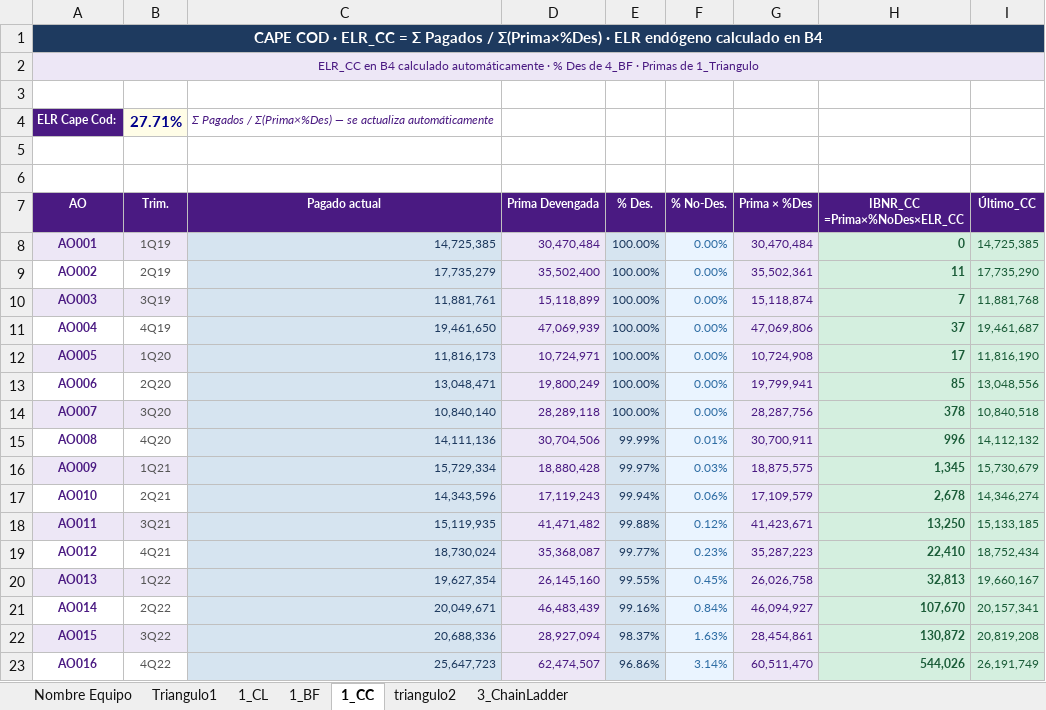
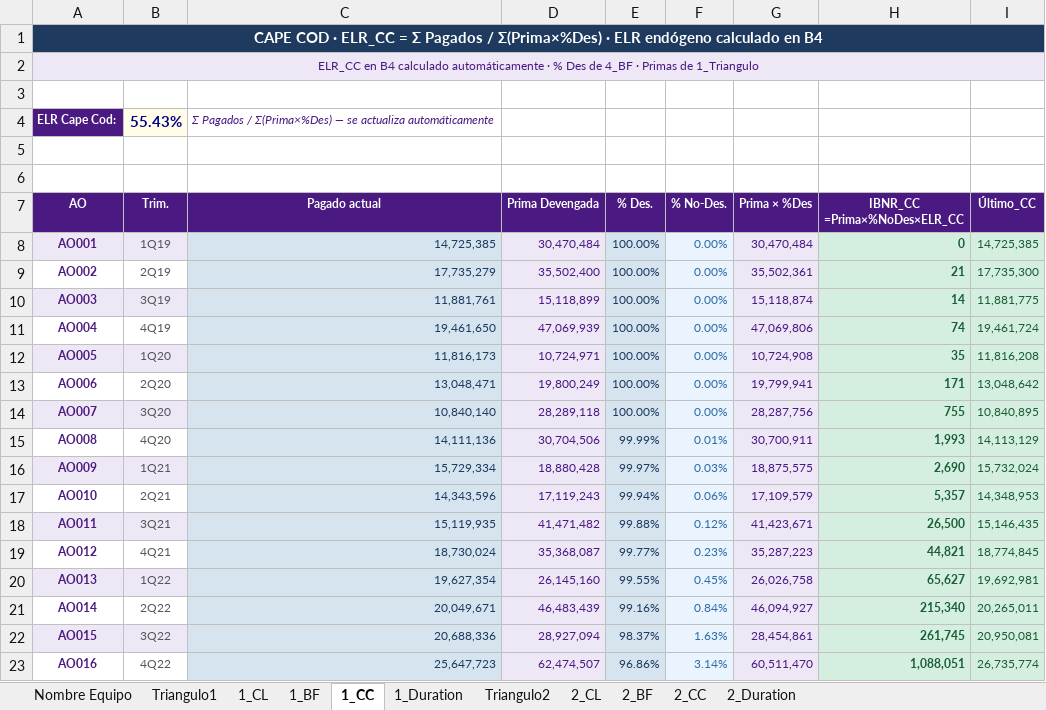
Before and after one commit to helio-yo/ml-insurance-team-lab, an Excel workbook: M4/m4t3_sesion3/Ejercicio_alumnos_clase3.xlsx, sheet 1_CC, drawn as a sheet; only a part is shown; values as stored, in another font and other column widths than the file's, no borders; the diff covers the shown part only; the diff names each change by its address in the sheet, - before the commit and + after, or states it on an @@ line.

Commit message:
Agregue metodos de calculo de reserva IBNR para segundo triangulo y calculo de la duración de ambos triangulos

```diff
--- a/M4/m4t3_sesion3/Ejercicio_alumnos_clase3.xlsx (sheet 1_CC)
+++ b/M4/m4t3_sesion3/Ejercicio_alumnos_clase3.xlsx (sheet 1_CC)
-sheet tab: triangulo2
+sheet tab: Triangulo2
-sheet tab: 3_ChainLadder
+sheet tab: 1_Duration
+sheet tab: 2_CL
+sheet tab: 2_BF
+sheet tab: 2_CC
+sheet tab: 2_Duration
-B4 (Trim.): 27.71%
+B4 (Trim.): 55.43%
-H9 (IBNR_CC =Prima×%NoDes×ELR_CC): 11
+H9 (IBNR_CC =Prima×%NoDes×ELR_CC): 21
-I9 (Último_CC): 17,735,290
+I9 (Último_CC): 17,735,300
-H10 (IBNR_CC =Prima×%NoDes×ELR_CC): 7
+H10 (IBNR_CC =Prima×%NoDes×ELR_CC): 14
-I10 (Último_CC): 11,881,768
+I10 (Último_CC): 11,881,775
-H11 (IBNR_CC =Prima×%NoDes×ELR_CC): 37
+H11 (IBNR_CC =Prima×%NoDes×ELR_CC): 74
-I11 (Último_CC): 19,461,687
+I11 (Último_CC): 19,461,724
-H12 (IBNR_CC =Prima×%NoDes×ELR_CC): 17
+H12 (IBNR_CC =Prima×%NoDes×ELR_CC): 35
-I12 (Último_CC): 11,816,190
+I12 (Último_CC): 11,816,208
-H13 (IBNR_CC =Prima×%NoDes×ELR_CC): 85
+H13 (IBNR_CC =Prima×%NoDes×ELR_CC): 171
-I13 (Último_CC): 13,048,556
+I13 (Último_CC): 13,048,642
-H14 (IBNR_CC =Prima×%NoDes×ELR_CC): 378
+H14 (IBNR_CC =Prima×%NoDes×ELR_CC): 755
-I14 (Último_CC): 10,840,518
+I14 (Último_CC): 10,840,895
-H15 (IBNR_CC =Prima×%NoDes×ELR_CC): 996
+H15 (IBNR_CC =Prima×%NoDes×ELR_CC): 1,993
-I15 (Último_CC): 14,112,132
+I15 (Último_CC): 14,113,129
-H16 (IBNR_CC =Prima×%NoDes×ELR_CC): 1,345
+H16 (IBNR_CC =Prima×%NoDes×ELR_CC): 2,690
-I16 (Último_CC): 15,730,679
+I16 (Último_CC): 15,732,024
-H17 (IBNR_CC =Prima×%NoDes×ELR_CC): 2,678
+H17 (IBNR_CC =Prima×%NoDes×ELR_CC): 5,357
-I17 (Último_CC): 14,346,274
+I17 (Último_CC): 14,348,953
-H18 (IBNR_CC =Prima×%NoDes×ELR_CC): 13,250
+H18 (IBNR_CC =Prima×%NoDes×ELR_CC): 26,500
-I18 (Último_CC): 15,133,185
+I18 (Último_CC): 15,146,435
-H19 (IBNR_CC =Prima×%NoDes×ELR_CC): 22,410
+H19 (IBNR_CC =Prima×%NoDes×ELR_CC): 44,821
-I19 (Último_CC): 18,752,434
+I19 (Último_CC): 18,774,845
-H20 (IBNR_CC =Prima×%NoDes×ELR_CC): 32,813
+H20 (IBNR_CC =Prima×%NoDes×ELR_CC): 65,627
-I20 (Último_CC): 19,660,167
+I20 (Último_CC): 19,692,981
-H21 (IBNR_CC =Prima×%NoDes×ELR_CC): 107,670
+H21 (IBNR_CC =Prima×%NoDes×ELR_CC): 215,340
-I21 (Último_CC): 20,157,341
+I21 (Último_CC): 20,265,011
-H22 (IBNR_CC =Prima×%NoDes×ELR_CC): 130,872
+H22 (IBNR_CC =Prima×%NoDes×ELR_CC): 261,745
-I22 (Último_CC): 20,819,208
+I22 (Último_CC): 20,950,081
-H23 (IBNR_CC =Prima×%NoDes×ELR_CC): 544,026
+H23 (IBNR_CC =Prima×%NoDes×ELR_CC): 1,088,051
-I23 (Último_CC): 26,191,749
+I23 (Último_CC): 26,735,774
```
Also changed, not shown: 18 edited cells elsewhere in this sheet, sheet Triangulo2, sheet Triangulo1, formulas that keep their value, charts or pictures, 2 other files.
